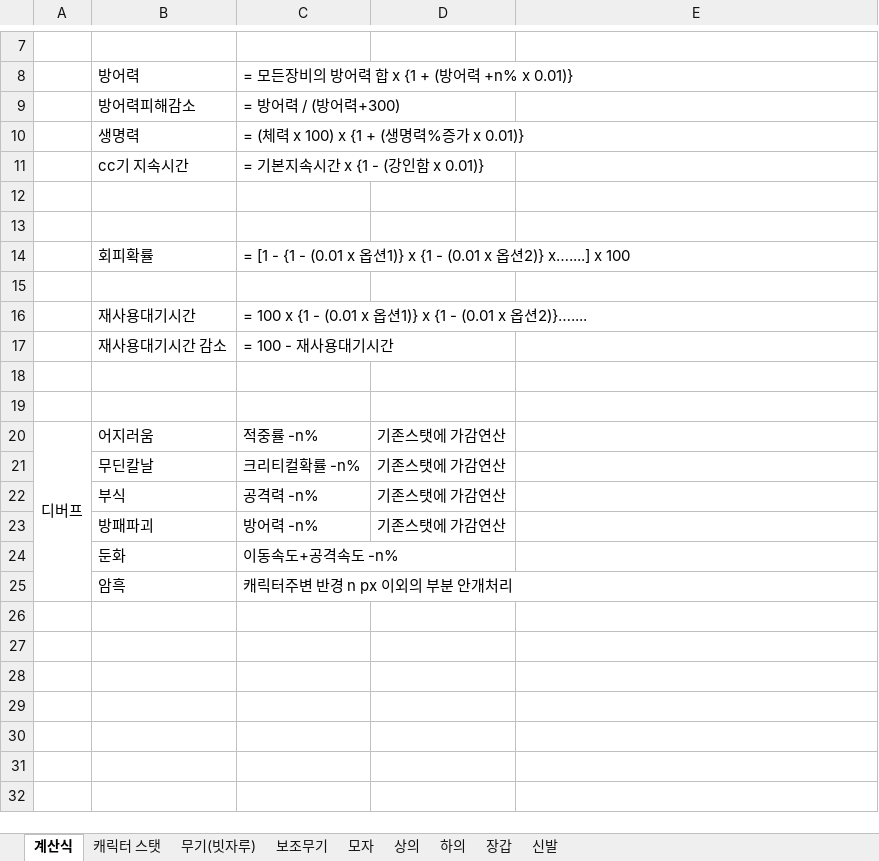
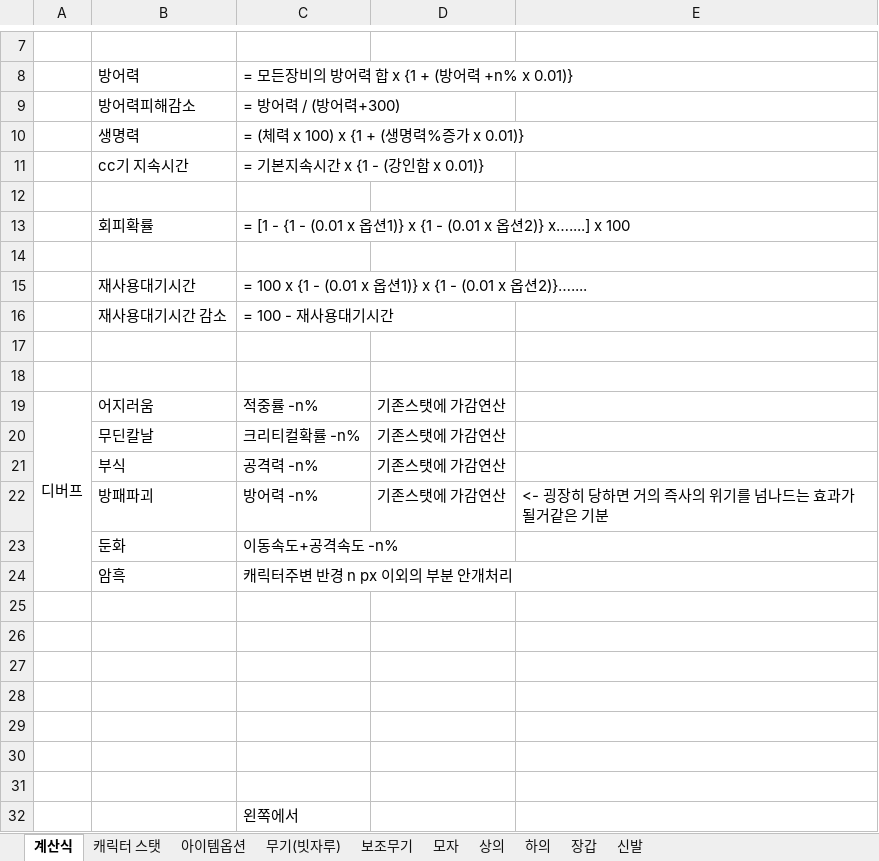
Before and after one commit to healjoo/smallprecious, an Excel workbook: 클리니아/클리니아_수치.xlsx, sheet 계산식, drawn as a sheet; only a part is shown, gaps mark what is left out; values as stored, in another font and other column widths than the file's, no borders; removed rows and columns are numbered as before the commit, all else as after; the diff names each change by its address in the sheet, - before the commit and + after, or states it on an @@ line.

```diff
--- a/클리니아/클리니아_수치.xlsx (sheet 계산식)
+++ b/클리니아/클리니아_수치.xlsx (sheet 계산식)
+sheet tab: 아이템옵션
-row 13: (empty)
-E22: (empty)
+E22: <- 굉장히 당하면 거의 즉사의 위기를 넘나드는 효과가 될거같은 기분
+row 25: (empty)
+row 26: (empty)
+row 27: (empty)
+row 28: (empty)
+row 29: (empty)
+row 30: (empty)
+row 31: (empty)
+row 32:  |  | 왼쪽에서
```
Also changed, not shown: sheet 캐릭터 스탯, 연대표.xlsx, 11 other files.
